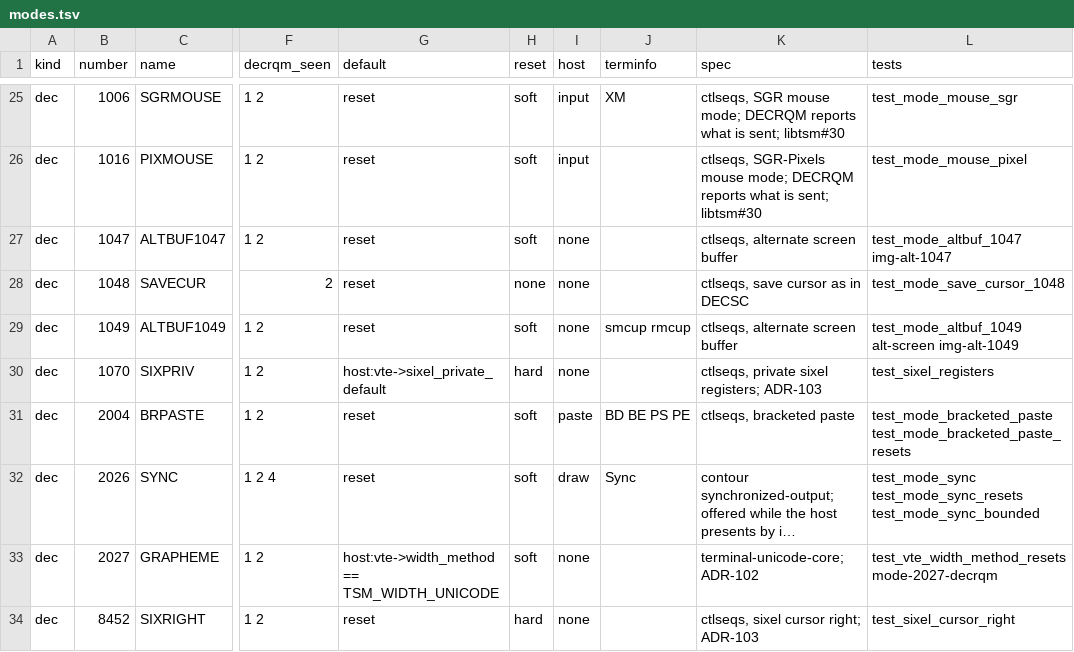
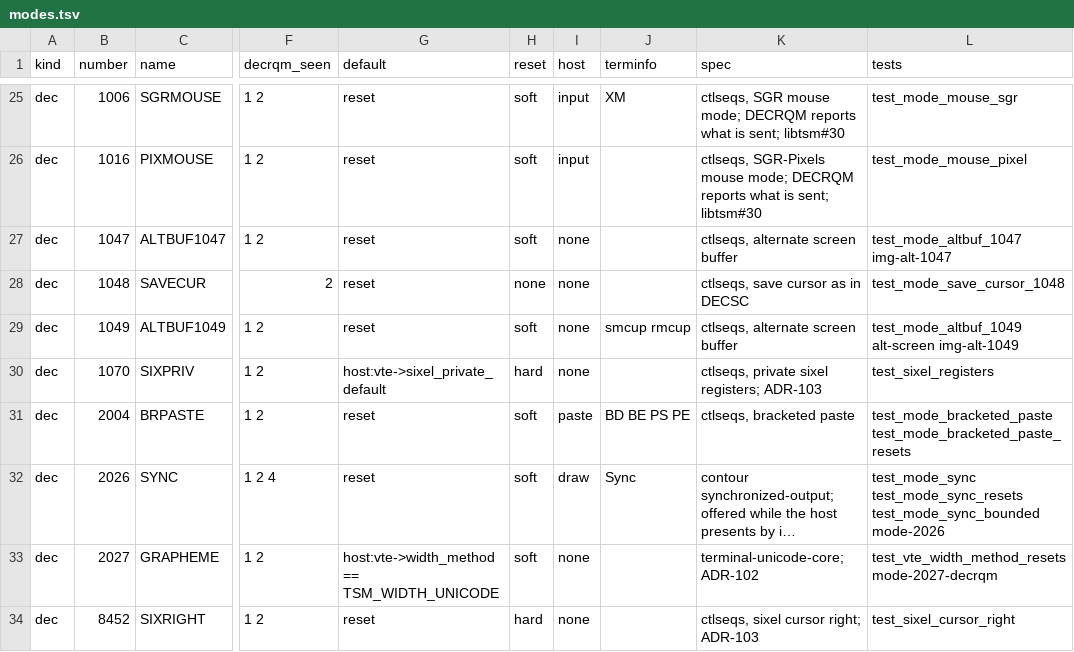
Before and after one commit to aaronsb/libtsm, a TSV file: fork/modes.tsv, drawn as a sheet; only a part is shown, gaps mark what is left out; long unchanged cells end in …; the diff names each change by its address in the sheet, - before the commit and + after, or states it on an @@ line.

Commit message:
test(conformance): tsm-replay presents by mode 2026, and a mode-2026 case
tsm-replay stands for the host kmscon will be once it holds frames, so it
turns mode 2026 on with tsm_vte_set_sync, as it turns on sixel and kitty
graphics, and gains a sync;on=0|1 test command for the host setting. Its
feeding loop already takes a short return from tsm_vte_input_bounded, so a
frame end stopping the call needs nothing more.

The new synthetic case judges the mode through the public path: DECRQM
replies 2, then 1 inside a frame, answered there rather than at the frame's
end, then 2 after RM, RIS and DECSTR each end a frame; with the host setting
off it replies 4 and SM does nothing, and 2 once it is back on. The row names
the case, so modes-tests now traces its set and reset too.

prog-tmux's ?2026$p reply moves from 4 to 2 here, and mode-2026 has no
golden yet; both goldens follow in their own commits.

```diff
--- a/fork/modes.tsv
+++ b/fork/modes.tsv
-L32 (tests): …test_mode_sync_resets test_mode_sync_bounded
+L32 (tests): …test_mode_sync_resets test_mode_sync_bounded mode-2026
```
Also changed, not shown: 6 other files.
